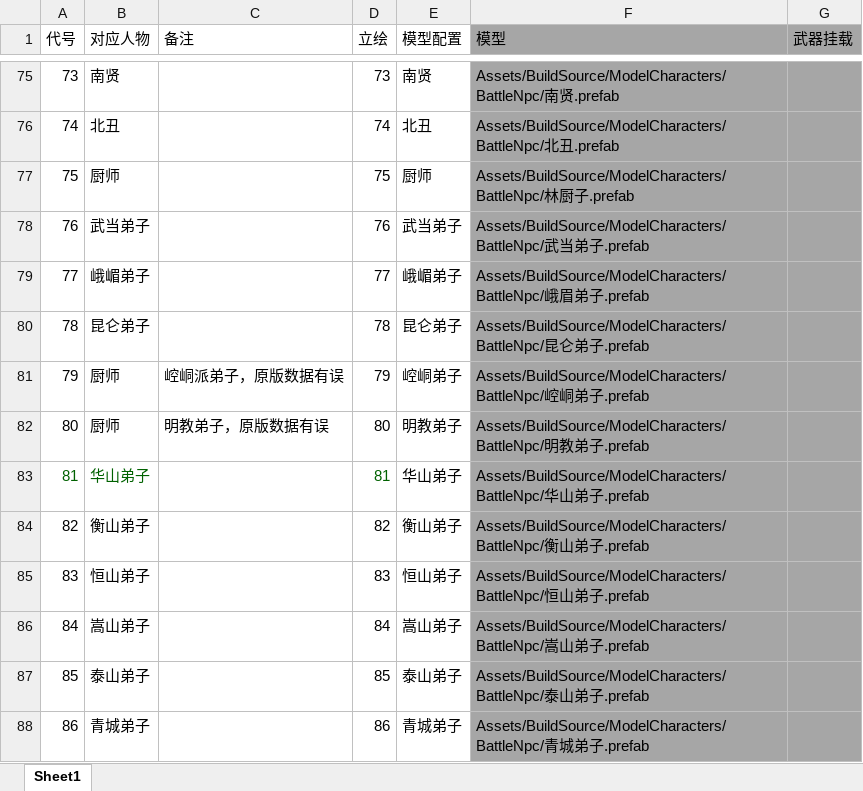
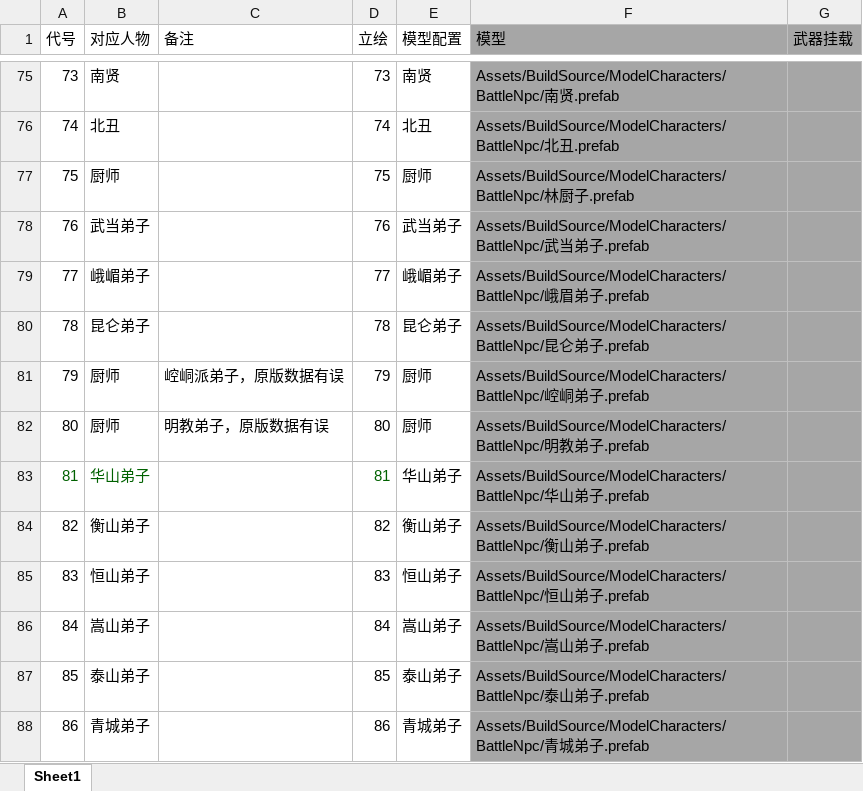
Before and after one commit to jynew/jynew, an Excel workbook: jyx2/excel/头像模型映射.xlsx, sheet Sheet1, drawn as a sheet; only a part is shown, gaps mark what is left out; values as stored, in another font and other column widths than the file's, no borders; the diff names each change by its address in the sheet, - before the commit and + after, or states it on an @@ line.

```diff
--- a/jyx2/excel/头像模型映射.xlsx (sheet Sheet1)
+++ b/jyx2/excel/头像模型映射.xlsx (sheet Sheet1)
-E81 (模型配置): 崆峒弟子
+E81 (模型配置): 厨师
-E82 (模型配置): 明教弟子
+E82 (模型配置): 厨师
```
Also changed, not shown: 2 other files.
